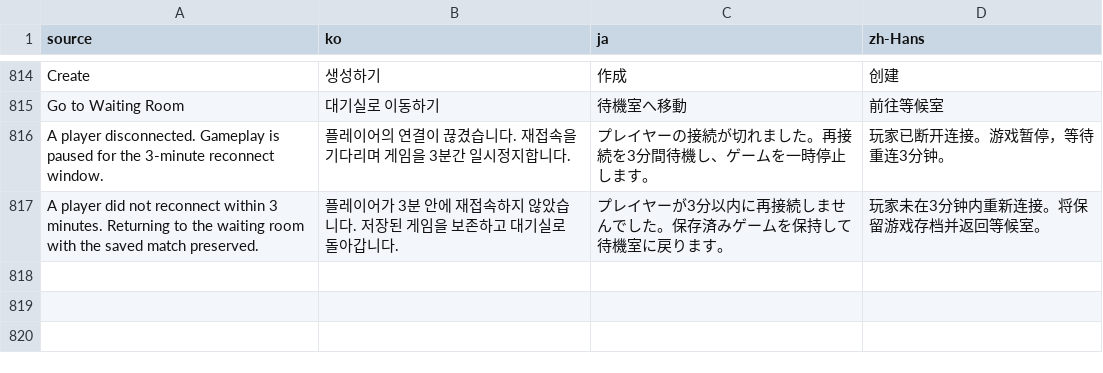
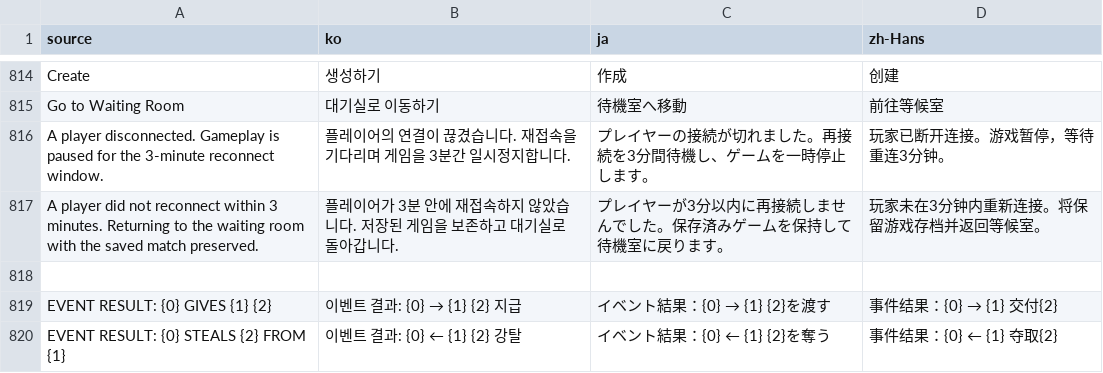
Before and after one commit to doyeon-SM/MazeParty, a CSV file: Assets/MazeParty/Resources/MazeParty/Localization/StringTable.csv, drawn as a sheet; only a part is shown, gaps mark what is left out.

```diff
--- a/Assets/MazeParty/Resources/MazeParty/Localization/StringTable.csv
+++ b/Assets/MazeParty/Resources/MazeParty/Localization/StringTable.csv
@@ -817 +817,4 @@ A player disconnected. Gameplay is paused for the 3-minute reconnect window.,플
 A player did not reconnect within 3 minutes. Returning to the waiting room with the saved match preserved.,플레이어가 3분 안에 재접속하지 않았습니다. 저장된 게임을 보존하고 대기실로 돌아갑니다.,プレイヤーが3分以内に再接続しませんでした。保存済みゲームを保持して待機室に戻ります。,玩家未在3分钟内重新连接。将保留游戏存档并返回等候室。
+
+EVENT RESULT: {0} GIVES {1} {2},이벤트 결과: {0} → {1} {2} 지급,イベント結果：{0} → {1} {2}を渡す,事件结果：{0} → {1} 交付{2}
+EVENT RESULT: {0} STEALS {2} FROM {1},이벤트 결과: {0} ← {1} {2} 강탈,イベント結果：{0} ← {1} {2}を奪う,事件结果：{0} ← {1} 夺取{2}
```
Also changed, not shown: 38 other files.
